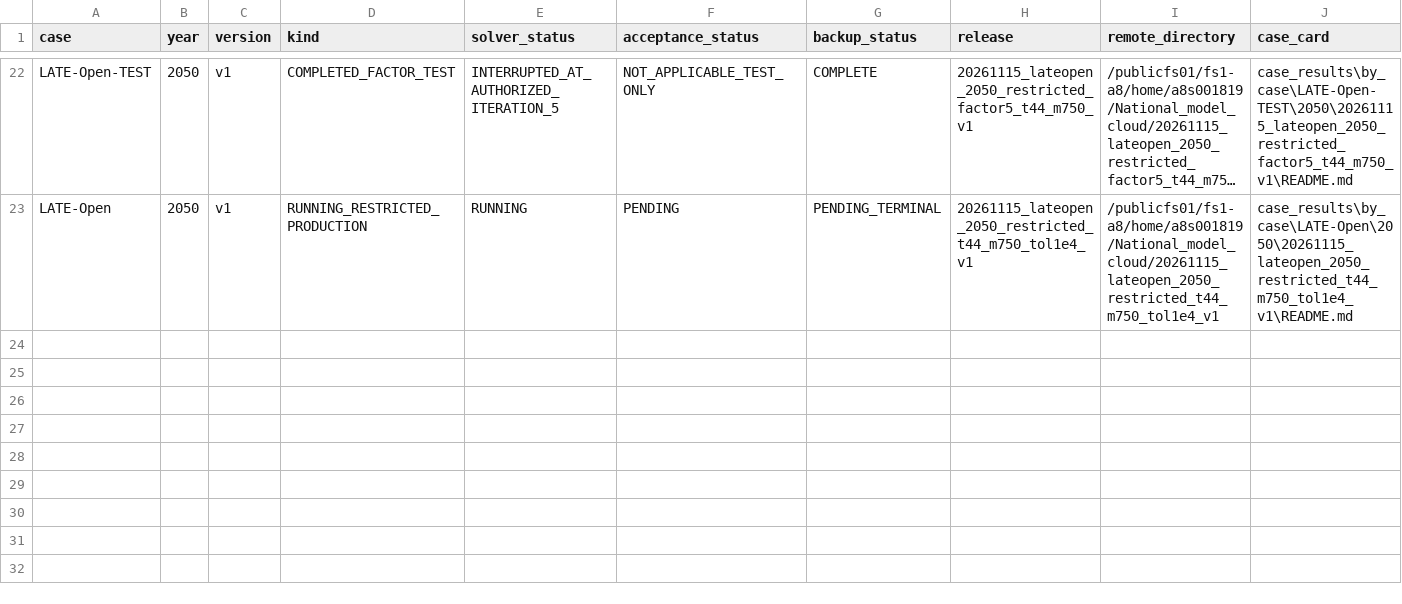
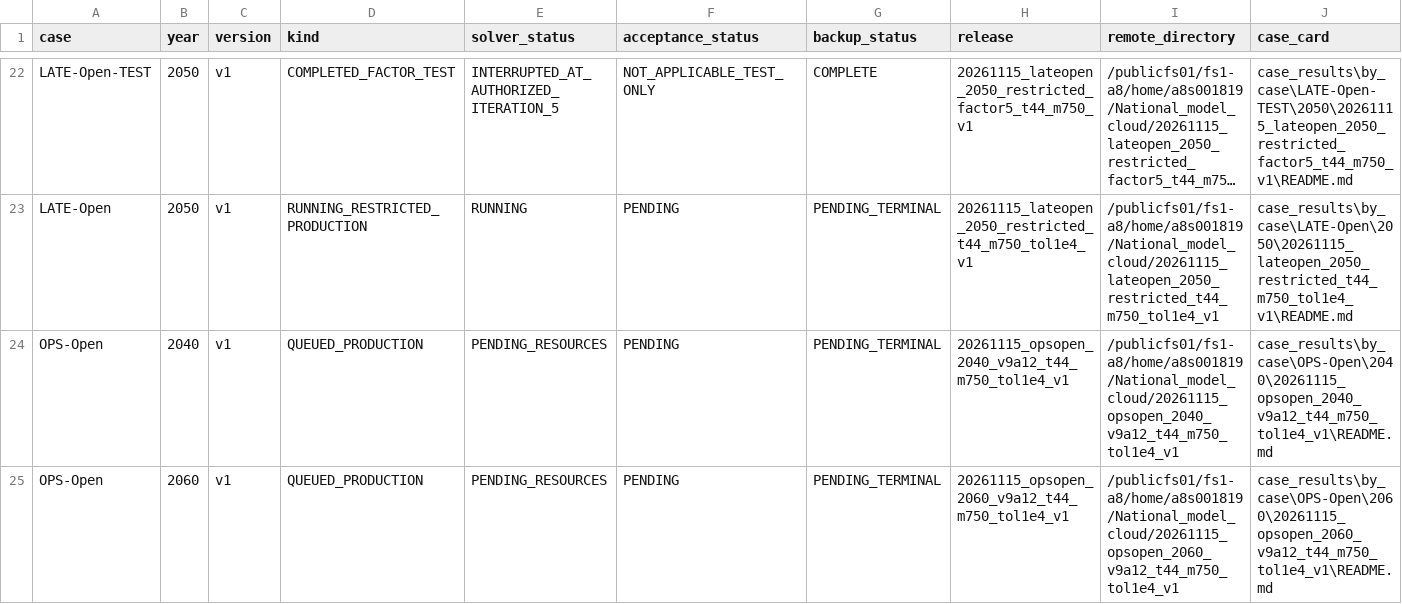
Before and after one commit to zhouzhou112/National_model, a CSV file: case_results/case_catalog.csv, drawn as a sheet; only a part is shown, gaps mark what is left out; long unchanged cells end in …; the diff names each change by its address in the sheet, - before the commit and + after, or states it on an @@ line.

Commit message:
Release OPS-Open 2040 and 2060 and document the stopped 2030 gate

```diff
--- a/case_results/case_catalog.csv
+++ b/case_results/case_catalog.csv
+row 24: OPS-Open | 2040 | v1 | QUEUED_PRODUCTION | PENDING_RESOURCES | PENDING | PENDING_TERMINAL | 20261115_opsopen_2040_v9a12_t44_m750_tol1e4_v1 | /publicfs01/fs1-a8/home/a8s001819/National_model_cloud/20261115_opsopen_2040_v9a12_t44_m750_tol1e4_v1 | case_results\by_case\OPS-Open\2040\20261115_opsopen_2040_v9a12_t44_m750_tol1e4_v1\README.md
+row 25: OPS-Open | 2060 | v1 | QUEUED_PRODUCTION | PENDING_RESOURCES | PENDING | PENDING_TERMINAL | 20261115_opsopen_2060_v9a12_t44_m750_tol1e4_v1 | /publicfs01/fs1-a8/home/a8s001819/National_model_cloud/20261115_opsopen_2060_v9a12_t44_m750_tol1e4_v1 | case_results\by_case\OPS-Open\2060\20261115_opsopen_2060_v9a12_t44_m750_tol1e4_v1\README.md
```
Also changed, not shown: 25 other files.
